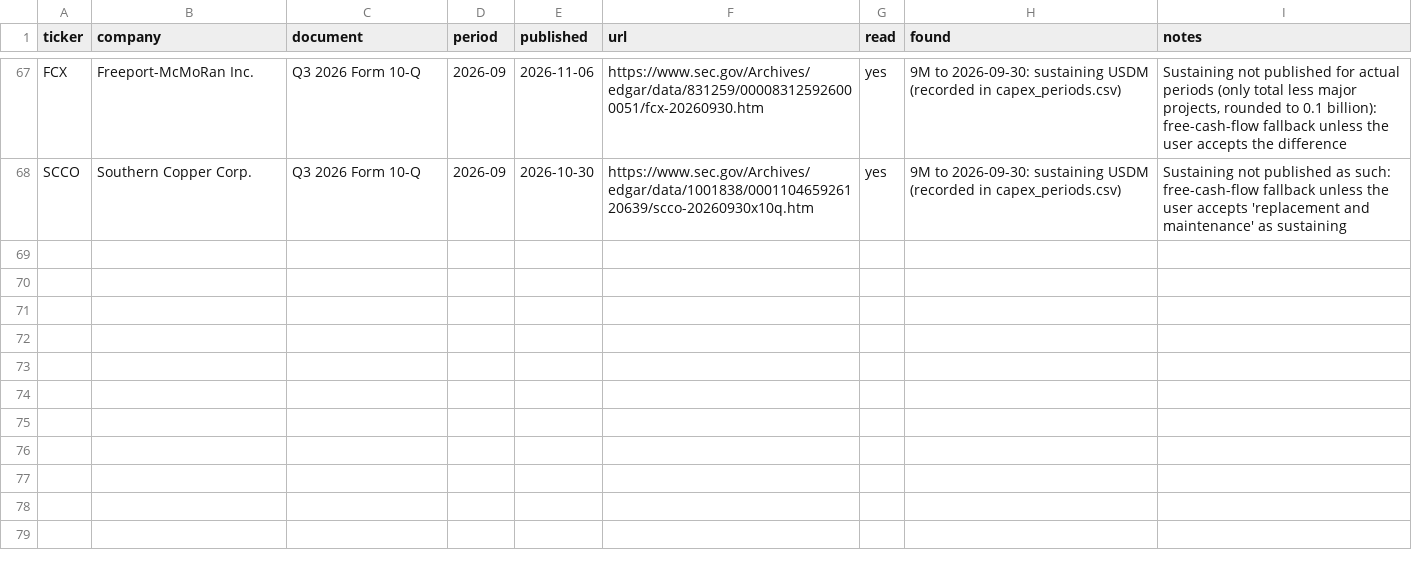
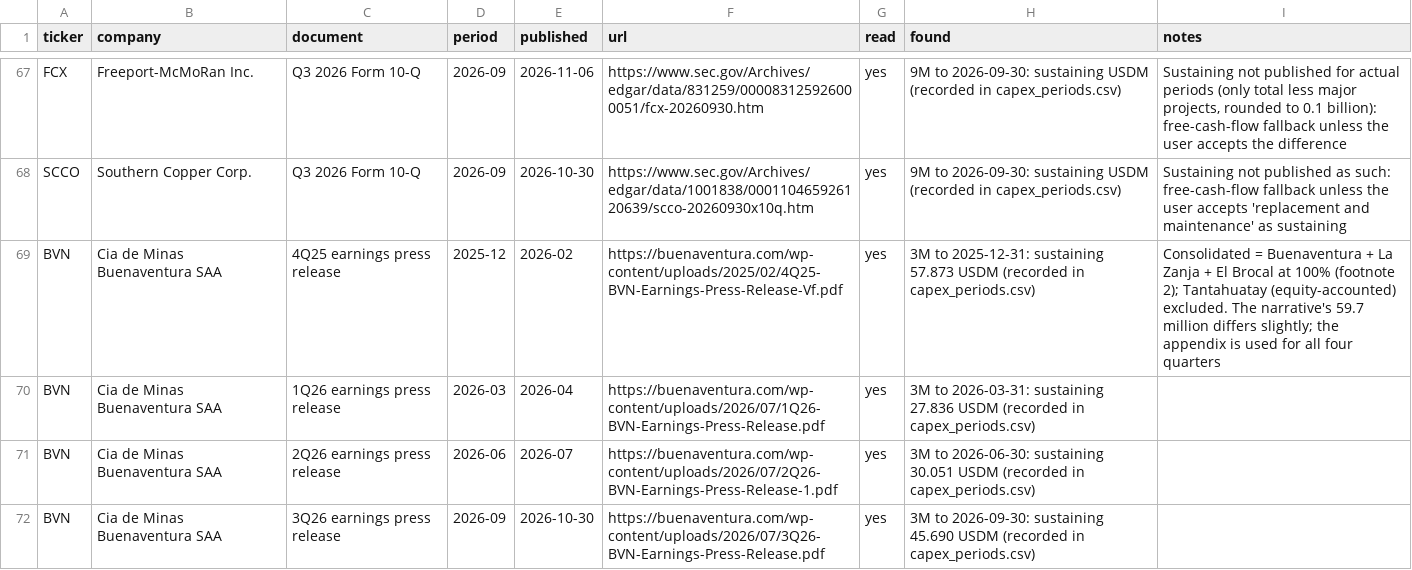
Before and after one commit to rmvw96-spec/mining-company-valuations, a CSV file: data/research/sources.csv, drawn as a sheet; only a part is shown, gaps mark what is left out; the diff names each change by its address in the sheet, - before the commit and + after, or states it on an @@ line.

```diff
--- a/data/research/sources.csv
+++ b/data/research/sources.csv
+row 69: BVN | Cia de Minas Buenaventura SAA | 4Q25 earnings press release | 2025-12 | 2026-02 | https://buenaventura.com/wp-content/uploads/2025/02/4Q25-BVN-Earnings-Press-Release-Vf.pdf | yes | 3M to 2025-12-31: sustaining 57.873 USDM (recorded in capex_periods.csv) | Consolidated = Buenaventura + La Zanja + El Brocal at 100% (footnote 2); Tantahuatay (equity-accounted) excluded. The narrative's 59.7 million differs slightly; the appendix is used for all four quarters
+row 70: BVN | Cia de Minas Buenaventura SAA | 1Q26 earnings press release | 2026-03 | 2026-04 | https://buenaventura.com/wp-content/uploads/2026/07/1Q26-BVN-Earnings-Press-Release.pdf | yes | 3M to 2026-03-31: sustaining 27.836 USDM (recorded in capex_periods.csv)
+row 71: BVN | Cia de Minas Buenaventura SAA | 2Q26 earnings press release | 2026-06 | 2026-07 | https://buenaventura.com/wp-content/uploads/2026/07/2Q26-BVN-Earnings-Press-Release-1.pdf | yes | 3M to 2026-06-30: sustaining 30.051 USDM (recorded in capex_periods.csv)
+row 72: BVN | Cia de Minas Buenaventura SAA | 3Q26 earnings press release | 2026-09 | 2026-10-30 | https://buenaventura.com/wp-content/uploads/2026/07/3Q26-BVN-Earnings-Press-Release.pdf | yes | 3M to 2026-09-30: sustaining 45.690 USDM (recorded in capex_periods.csv)
```
Also changed, not shown: data/research/capex_periods.csv, data/research/pnav_companies.csv, 2 other files.
